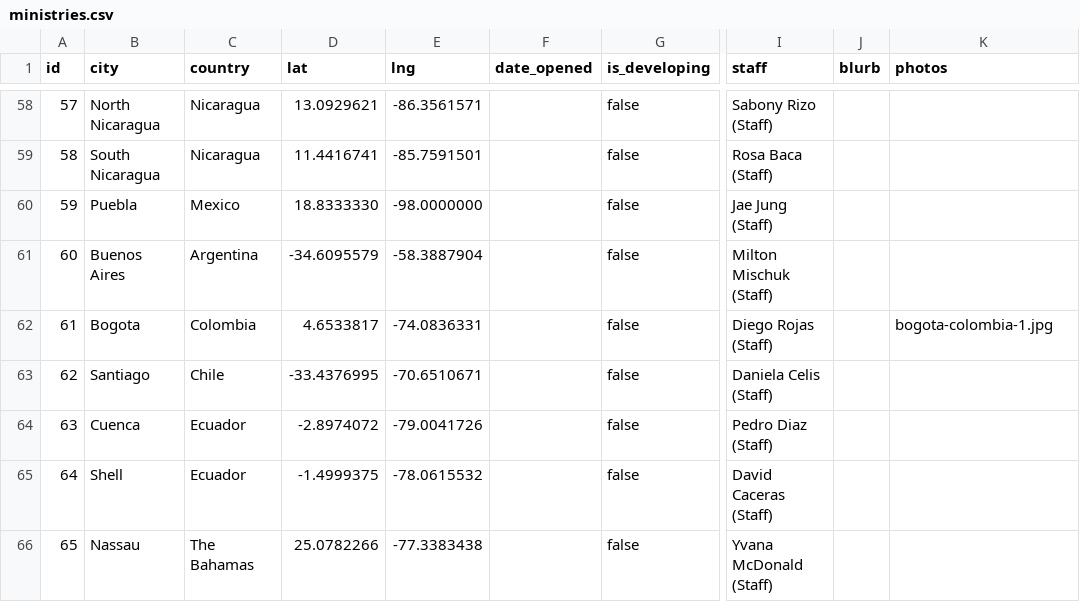
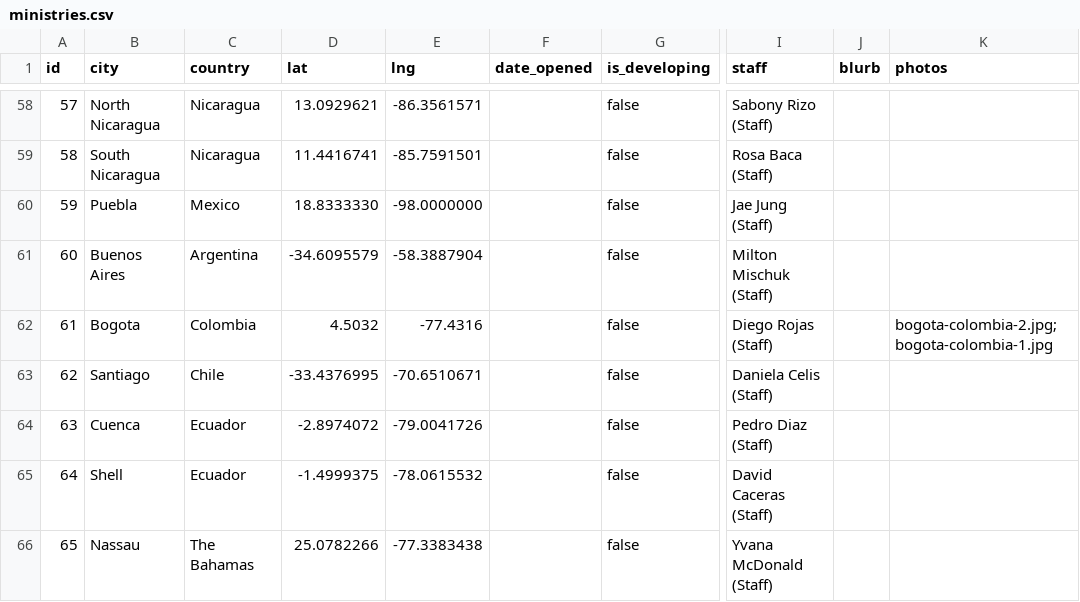
Before and after one commit to claydd218/younglife-university-map, a CSV file: data/ministries.csv, drawn as a sheet; only a part is shown, gaps mark what is left out; the diff names each change by its address in the sheet, - before the commit and + after, or states it on an @@ line.

Commit message:
Update ministry: Bogota, Colombia

```diff
--- a/data/ministries.csv
+++ b/data/ministries.csv
-D62 (lat): 4.6533817
+D62 (lat): 4.5032
-E62 (lng): -74.0836331
+E62 (lng): -77.4316
-K62 (photos): bogota-colombia-1.jpg
+K62 (photos): bogota-colombia-2.jpg; bogota-colombia-1.jpg
```
